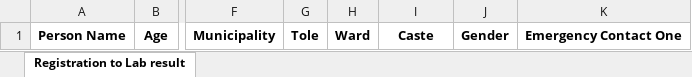
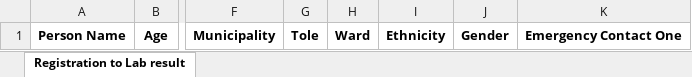
Before and after one commit to amakomaya/IMU-Nepal, an Excel workbook: public/downloads/excel/registration_sample_collection_lab_tests_template.xlsx, sheet Registration to Lab result, drawn as a sheet; only a part is shown, gaps mark what is left out; values as stored, in another font and other column widths than the file's, no borders; the diff names each change by its address in the sheet, - before the commit and + after, or states it on an @@ line.

```diff
--- a/public/downloads/excel/registration_sample_collection_lab_tests_template.xlsx (sheet Registration to Lab result)
+++ b/public/downloads/excel/registration_sample_collection_lab_tests_template.xlsx (sheet Registration to Lab result)
-I1: Caste
+I1: Ethnicity
```
Also changed, not shown: 1 other file.
